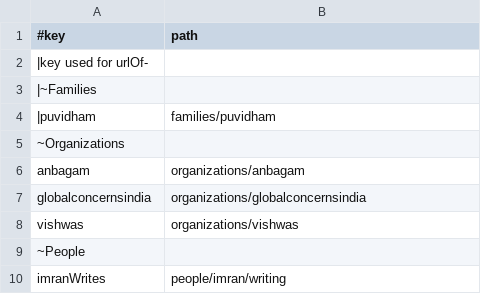
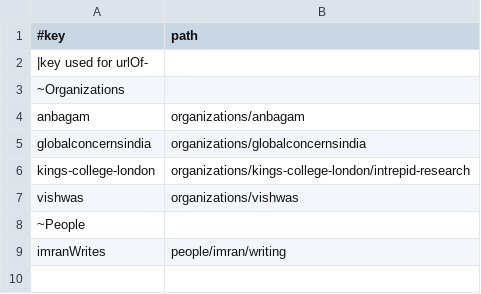
Before and after one commit to amadeus-web-world/spring, a TSV file: data/networks/DAWN.tsv, drawn as a sheet; removed rows and columns are numbered as before the commit, all else as after; the diff names each change by its address in the sheet, - before the commit and + after, or states it on an @@ line.

Commit message:
canva macro, site/listing, network from QS,

```diff
--- a/data/networks/DAWN.tsv
+++ b/data/networks/DAWN.tsv
-row 3: |~Families
-row 4: |puvidham | families/puvidham
+row 6: kings-college-london | organizations/kings-college-london/intrepid-research
```
Also changed, not shown: 5 other files.
